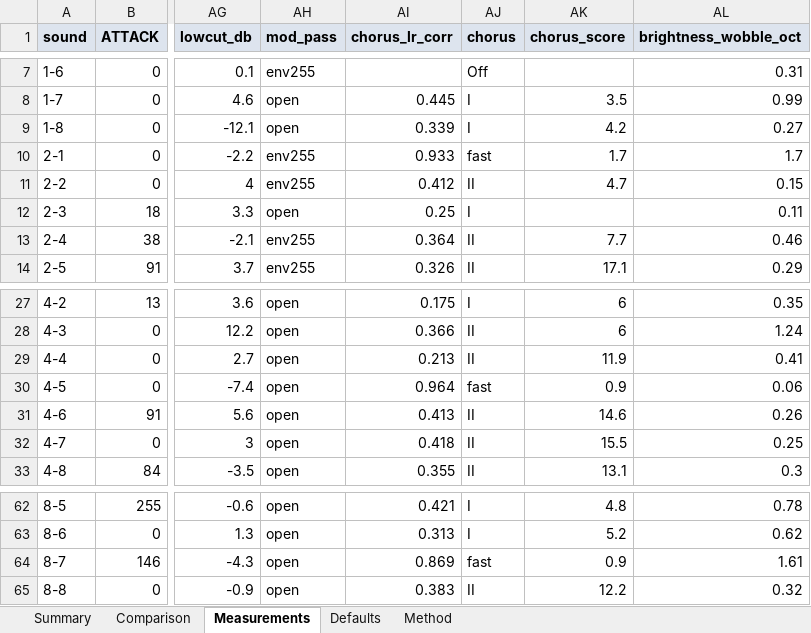
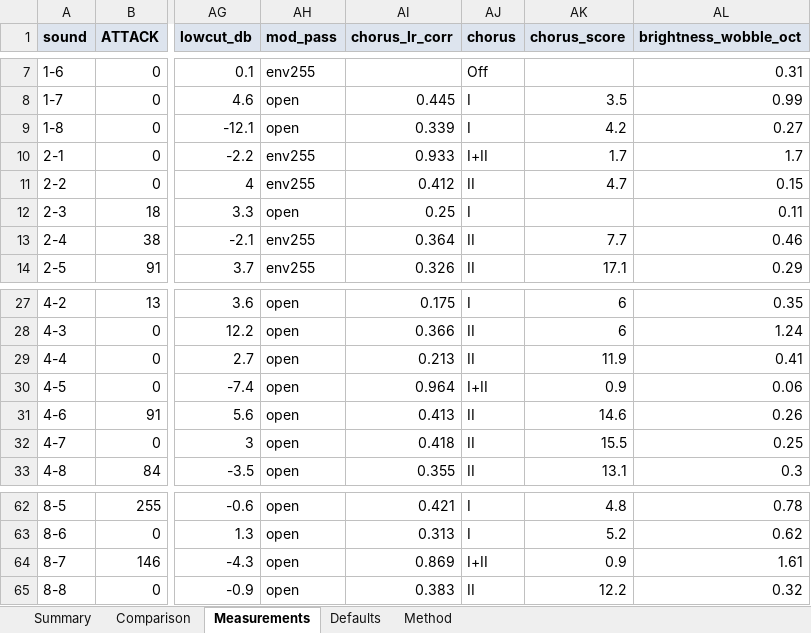
Before and after one commit to liotier/RolandStuff, an Excel workbook: J-6_presets_measurement/results/J6_sounds_measured.xlsx, sheet Measurements, drawn as a sheet; only a part is shown, gaps mark what is left out; values as stored, in another font and other column widths than the file's, no borders; the diff names each change by its address in the sheet, - before the commit and + after, or states it on an @@ line.

```diff
--- a/J-6_presets_measurement/results/J6_sounds_measured.xlsx (sheet Measurements)
+++ b/J-6_presets_measurement/results/J6_sounds_measured.xlsx (sheet Measurements)
-AJ10 (chorus): fast
+AJ10 (chorus): I+II
-AJ30 (chorus): fast
+AJ30 (chorus): I+II
-AJ64 (chorus): fast
+AJ64 (chorus): I+II
```
Also changed, not shown: sheet Comparison, sheet Method, 8 other files.
